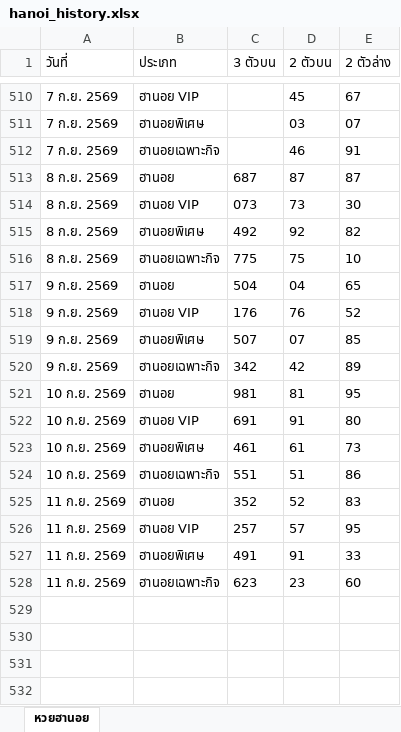
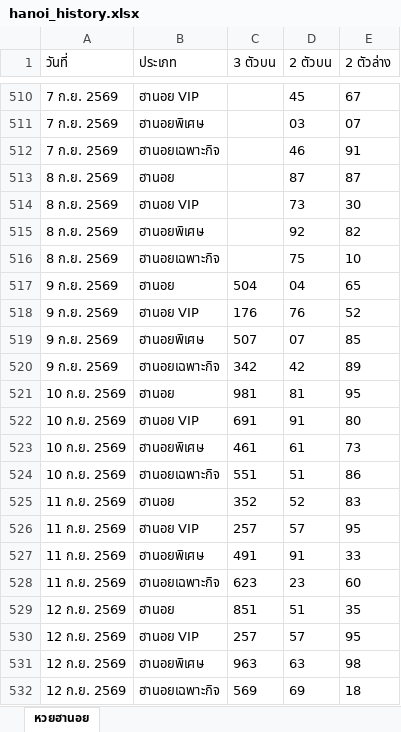
Before and after one commit to thitiphorn-data/lekdee-lao-lottery, an Excel workbook: hanoi_history.xlsx, sheet หวยฮานอย, drawn as a sheet; only a part is shown, gaps mark what is left out; values as stored, in another font and other column widths than the file's, no borders; the diff names each change by its address in the sheet, - before the commit and + after, or states it on an @@ line.

```diff
--- a/hanoi_history.xlsx (sheet หวยฮานอย)
+++ b/hanoi_history.xlsx (sheet หวยฮานอย)
-C513 (3 ตัวบน): 687
+C513 (3 ตัวบน): (empty)
-C514 (3 ตัวบน): 073
+C514 (3 ตัวบน): (empty)
-C515 (3 ตัวบน): 492
+C515 (3 ตัวบน): (empty)
-C516 (3 ตัวบน): 775
+C516 (3 ตัวบน): (empty)
+row 529: 12 ก.ย. 2569 | ฮานอย | 851 | 51 | 35
+row 530: 12 ก.ย. 2569 | ฮานอย VIP | 257 | 57 | 95
+row 531: 12 ก.ย. 2569 | ฮานอยพิเศษ | 963 | 63 | 98
+row 532: 12 ก.ย. 2569 | ฮานอยเฉพาะกิจ | 569 | 69 | 18
```
Also changed, not shown: lao_history.xlsx, 6 other files.
